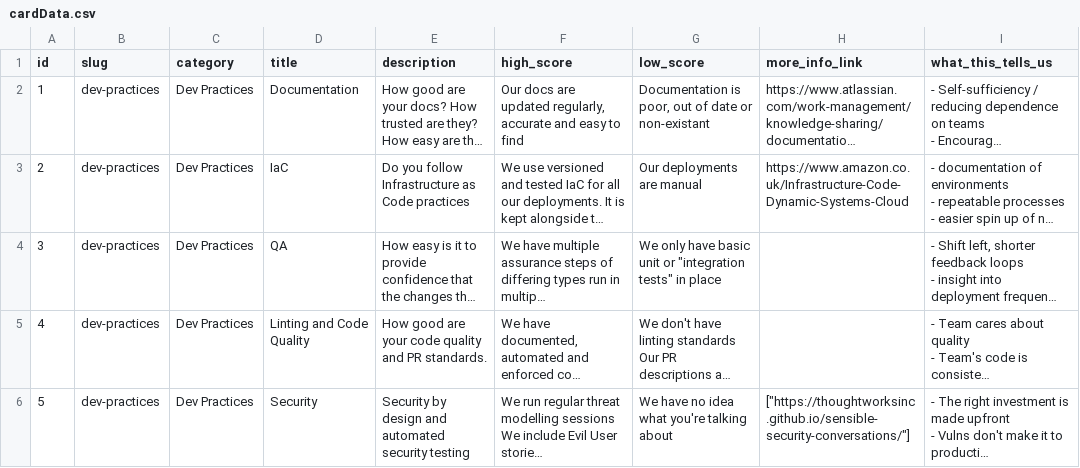
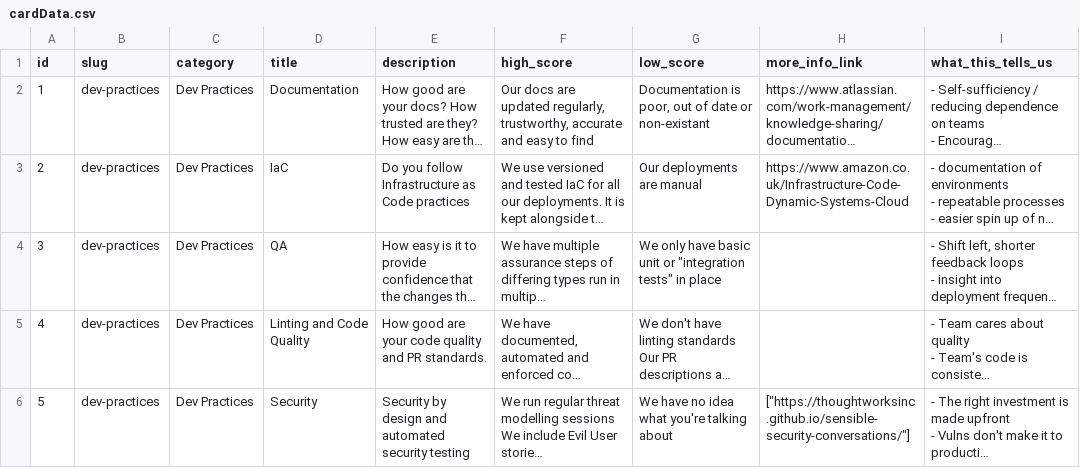
Before and after one commit to jujhars13/devsecops-assessment-cards, a CSV file: cardData.csv, drawn as a sheet; only a part is shown; long unchanged cells end in …; the diff names each change by its address in the sheet, - before the commit and + after, or states it on an @@ line.

Commit message:
updates documentation question

```diff
--- a/cardData.csv
+++ b/cardData.csv
-F2 (high_score): …updated regularly, accurate and…
+F2 (high_score): …updated regularly, trustworthy, accurate and…
```
